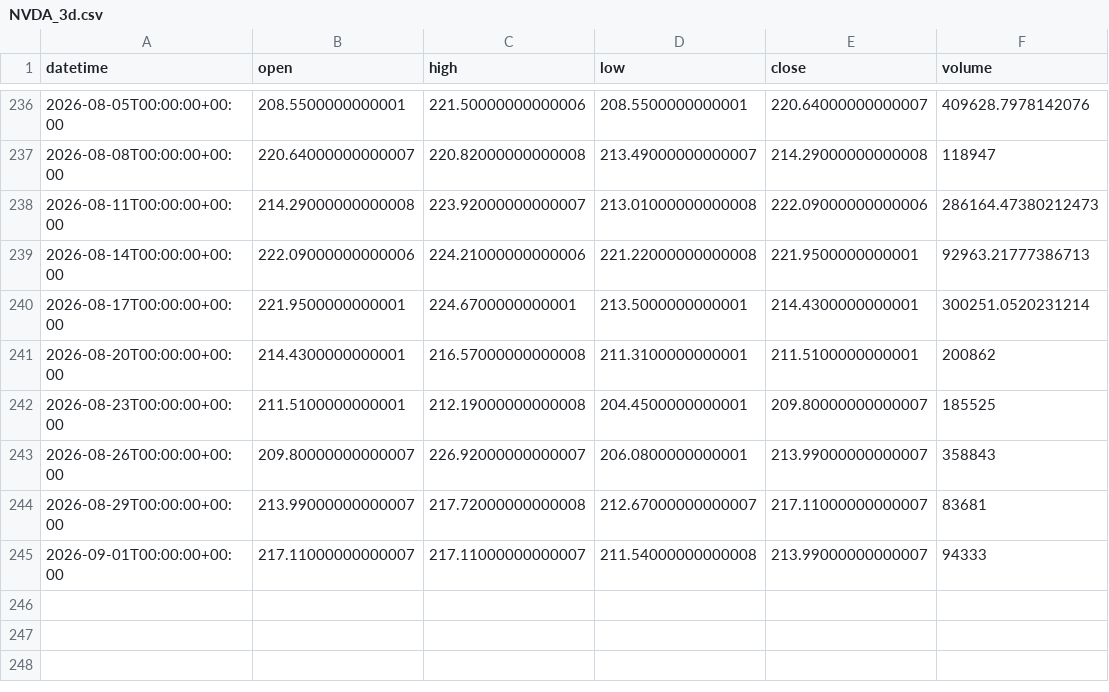
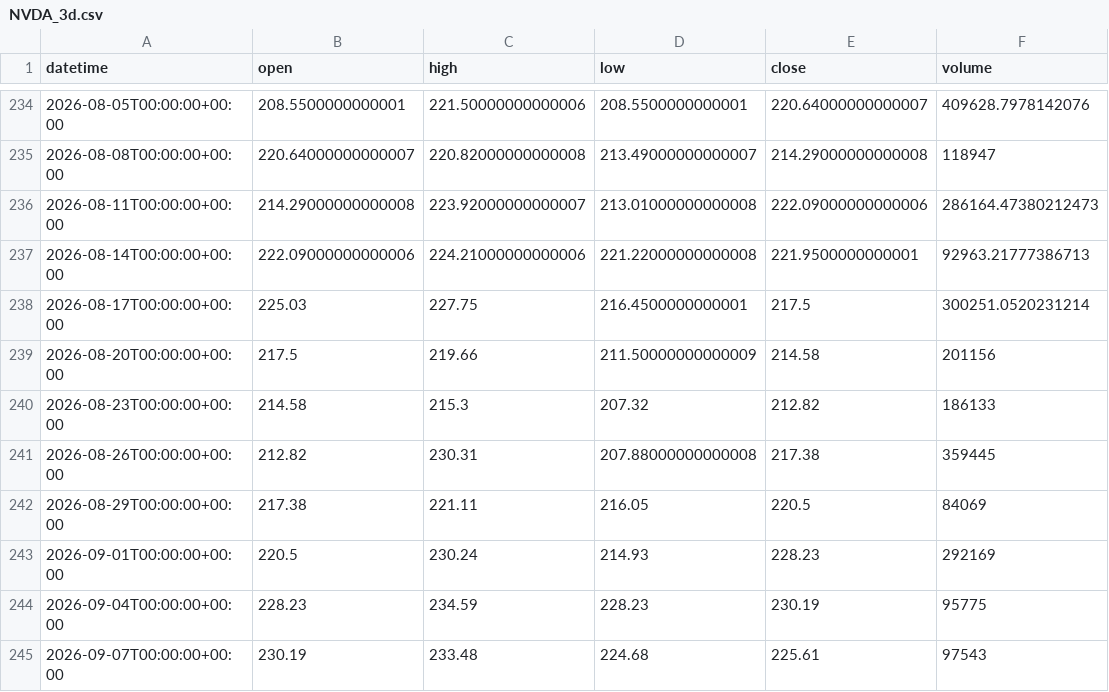
Before and after one commit to getdata-finance/nvda-3d-ohlcv-stocks-historical-data, a CSV file: NVDA_3d.csv, drawn as a sheet; only a part is shown, gaps mark what is left out; the diff covers the shown part only.

Commit message:
Update NVDA 3d OHLCV sample

```diff
--- a/NVDA_3d.csv
+++ b/NVDA_3d.csv
@@ -239,7 +237,9 @@ datetime,open,high,low,close,volume
 2026-08-14T00:00:00+00:00,222.09000000000006,224.21000000000006,221.22000000000008,221.9500000000001,92963.21777386713
-2026-08-17T00:00:00+00:00,221.9500000000001,224.6700000000001,213.5000000000001,214.4300000000001,300251.0520231214
-2026-08-20T00:00:00+00:00,214.4300000000001,216.57000000000008,211.3100000000001,211.5100000000001,200862
-2026-08-23T00:00:00+00:00,211.5100000000001,212.19000000000008,204.4500000000001,209.80000000000007,185525
-2026-08-26T00:00:00+00:00,209.80000000000007,226.92000000000007,206.0800000000001,213.99000000000007,358843
-2026-08-29T00:00:00+00:00,213.99000000000007,217.72000000000008,212.67000000000007,217.11000000000007,83681
-2026-09-01T00:00:00+00:00,217.11000000000007,217.11000000000007,211.54000000000008,213.99000000000007,94333
+2026-08-17T00:00:00+00:00,225.03,227.75,216.4500000000001,217.5,300251.0520231214
+2026-08-20T00:00:00+00:00,217.5,219.66,211.50000000000009,214.58,201156
+2026-08-23T00:00:00+00:00,214.58,215.3,207.32,212.82,186133
+2026-08-26T00:00:00+00:00,212.82,230.31,207.88000000000008,217.38,359445
+2026-08-29T00:00:00+00:00,217.38,221.11,216.05,220.5,84069
+2026-09-01T00:00:00+00:00,220.5,230.24,214.93,228.23,292169
+2026-09-04T00:00:00+00:00,228.23,234.59,228.23,230.19,95775
+2026-09-07T00:00:00+00:00,230.19,233.48,224.68,225.61,97543
```
Also changed, not shown: 2 removed rows elsewhere in this file, 1 other file.
